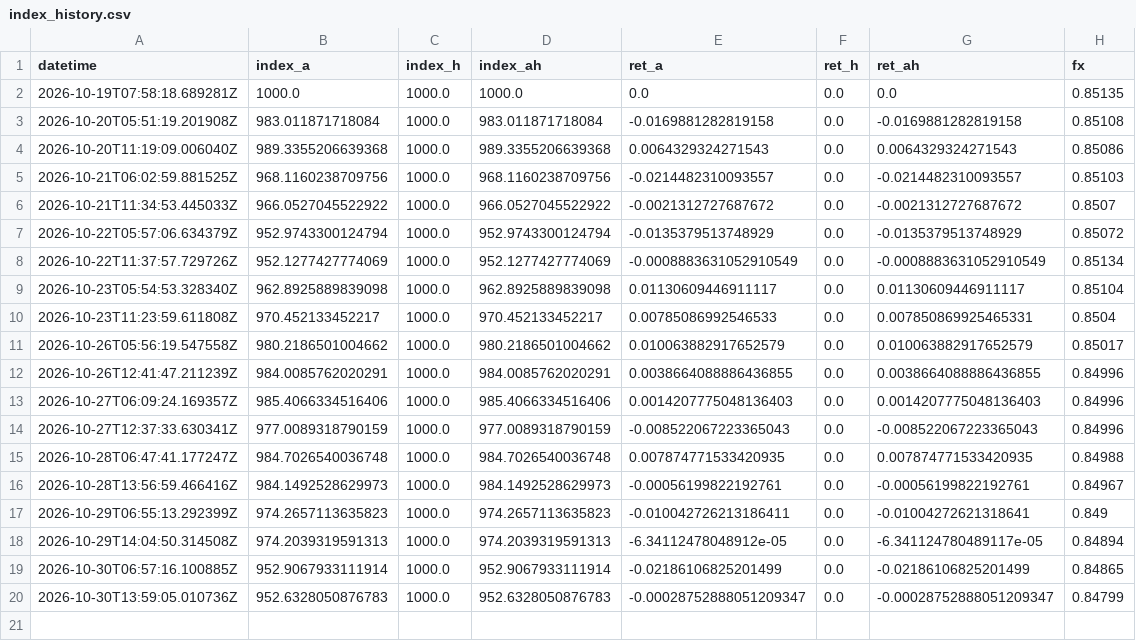
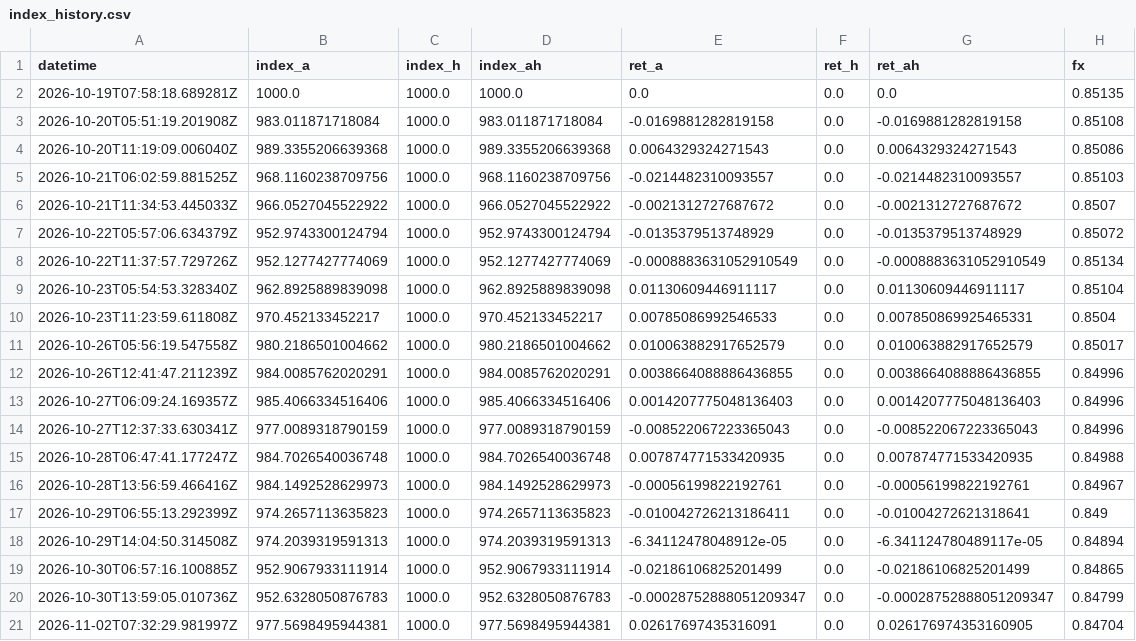
Before and after one commit to automobilewz-hue/auto-oem-index, a CSV file: data/index_history.csv, drawn as a sheet; the diff names each change by its address in the sheet, - before the commit and + after, or states it on an @@ line.

```diff
--- a/data/index_history.csv
+++ b/data/index_history.csv
+row 21: 2026-11-02T07:32:29.981997Z | 977.5698495944381 | 1000.0 | 977.5698495944381 | 0.02617697435316091 | 0.0 | 0.026176974353160905 | 0.84704
```
Also changed, not shown: 1 other file.
